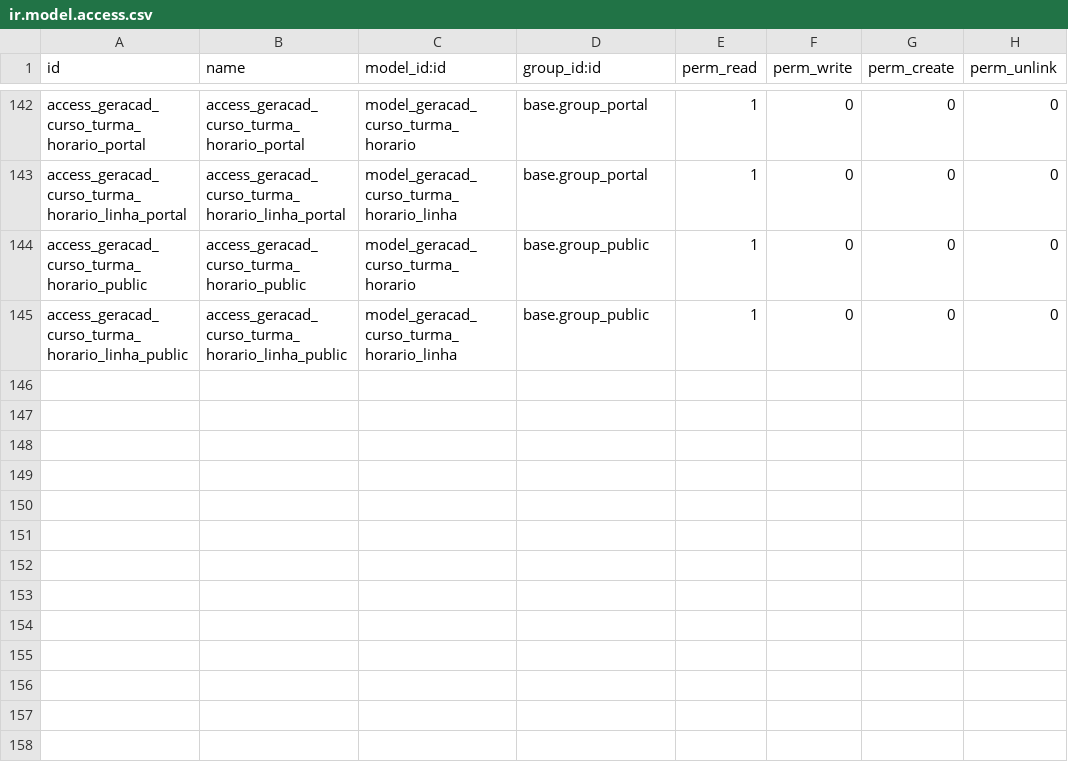
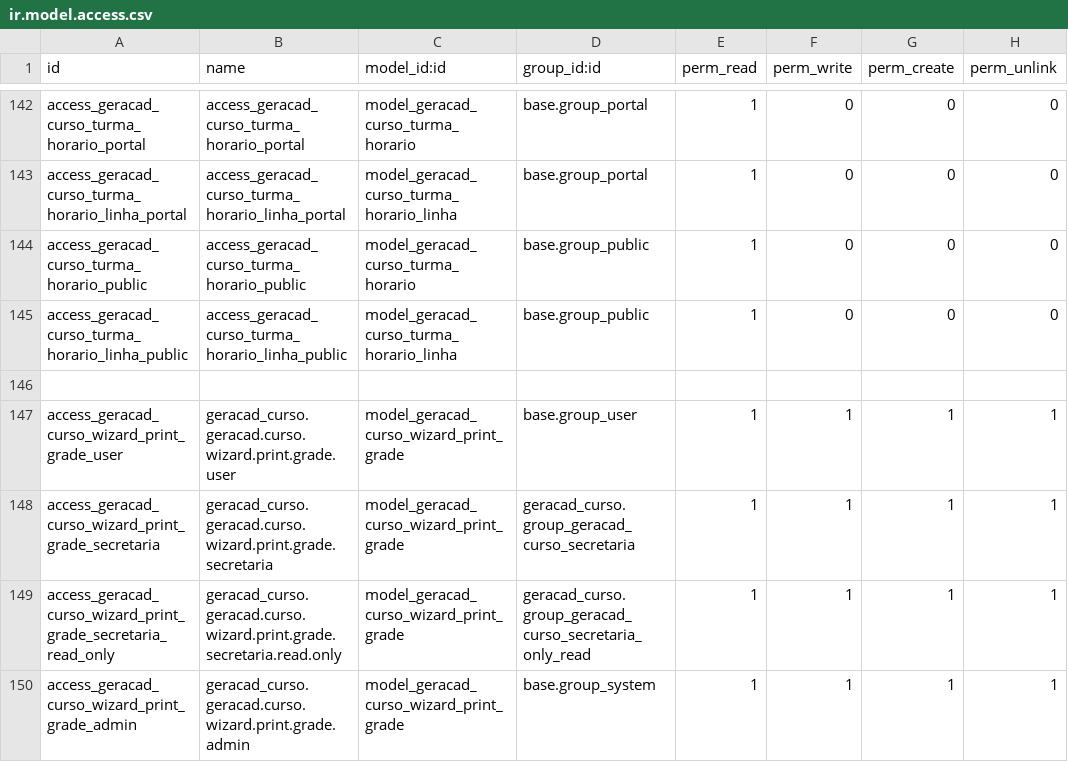
Before and after one commit to afonsorcarvalho/geracad_curso, a CSV file: security/ir.model.access.csv, drawn as a sheet; only a part is shown, gaps mark what is left out.

Commit message:
updates grade curricular reports

```diff
--- a/security/ir.model.access.csv
+++ b/security/ir.model.access.csv
@@ -145 +145,6 @@ access_geracad_curso_turma_horario_public,access_geracad_curso_turma_horario_pub
 access_geracad_curso_turma_horario_linha_public,access_geracad_curso_turma_horario_linha_public,model_geracad_curso_turma_horario_linha,base.group_public,1,0,0,0
+
+access_geracad_curso_wizard_print_grade_user,geracad_curso.geracad.curso.wizard.print.grade.user,model_geracad_curso_wizard_print_grade,base.group_user,1,1,1,1
+access_geracad_curso_wizard_print_grade_secretaria,geracad_curso.geracad.curso.wizard.print.grade.secretaria,model_geracad_curso_wizard_print_grade,geracad_curso.group_geracad_curso_secretaria,1,1,1,1
+access_geracad_curso_wizard_print_grade_secretaria_read_only,geracad_curso.geracad.curso.wizard.print.grade.secretaria.read.only,model_geracad_curso_wizard_print_grade,geracad_curso.group_geracad_curso_secretaria_only_read,1,1,1,1
+access_geracad_curso_wizard_print_grade_admin,geracad_curso.geracad.curso.wizard.print.grade.admin,model_geracad_curso_wizard_print_grade,base.group_system,1,1,1,1
```
Also changed, not shown: 10 other files.
